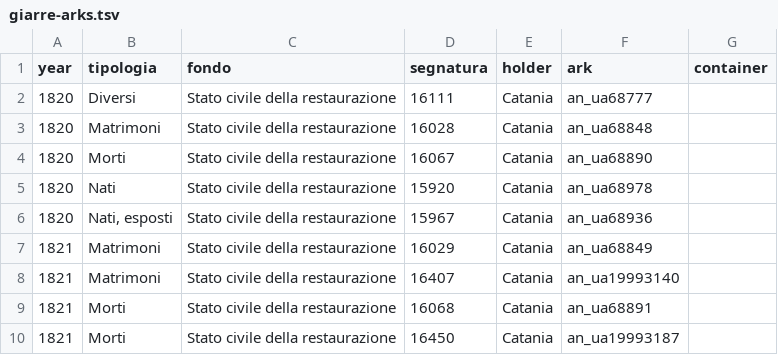
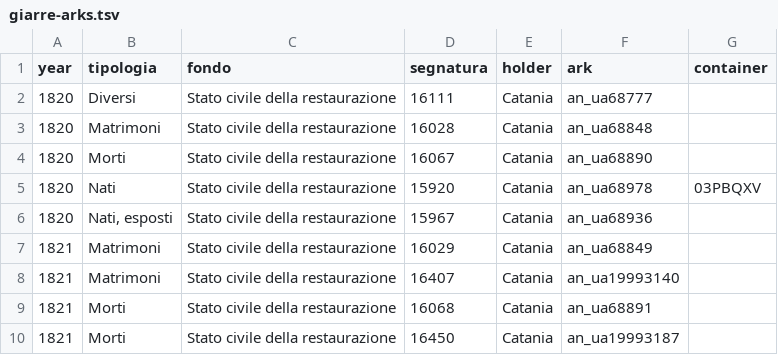
Before and after one commit to daviddef/TheMazza, a TSV file: data/giarre-arks.tsv, drawn as a sheet; only a part is shown.

```diff
--- a/data/giarre-arks.tsv
+++ b/data/giarre-arks.tsv
@@ -4,3 +4,3 @@ year	tipologia	fondo	segnatura	holder	ark	container
 1820	Morti	Stato civile della restaurazione	16067	Catania	an_ua68890	
-1820	Nati	Stato civile della restaurazione	15920	Catania	an_ua68978	
+1820	Nati	Stato civile della restaurazione	15920	Catania	an_ua68978	03PBQXV
 1820	Nati, esposti	Stato civile della restaurazione	15967	Catania	an_ua68936	
```
Also changed, not shown: data/nicotra-households.tsv, data/nicotra-sweeps.tsv, 14 other files.
